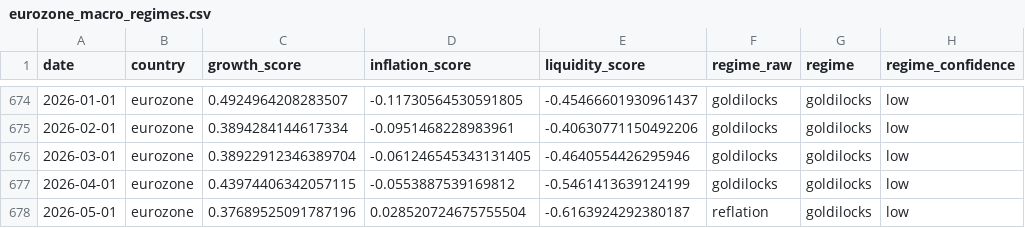
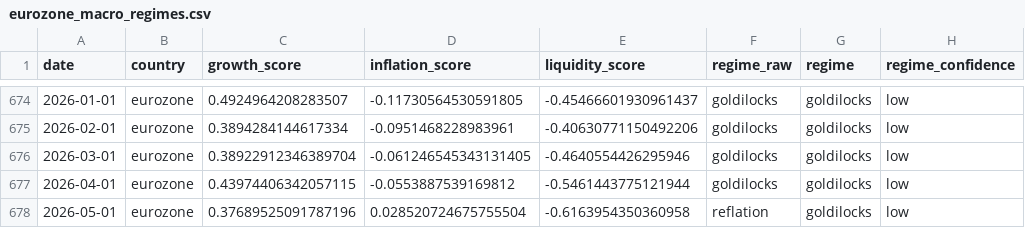
Before and after one commit to Ethan4Zhou/Global-Macro-Monitor, a CSV file: data/processed/eurozone_macro_regimes.csv, drawn as a sheet; only a part is shown, gaps mark what is left out; the diff names each change by its address in the sheet, - before the commit and + after, or states it on an @@ line.

```diff
--- a/data/processed/eurozone_macro_regimes.csv
+++ b/data/processed/eurozone_macro_regimes.csv
-E677 (liquidity_score): -0.5461413639124199
+E677 (liquidity_score): -0.5461443775121944
-E678 (liquidity_score): -0.6163924292380187
+E678 (liquidity_score): -0.6163954350360958
```
Also changed, not shown: data/processed/consensus_notes.csv, data/processed/eurozone_asset_preferences.csv, 21 other files.
